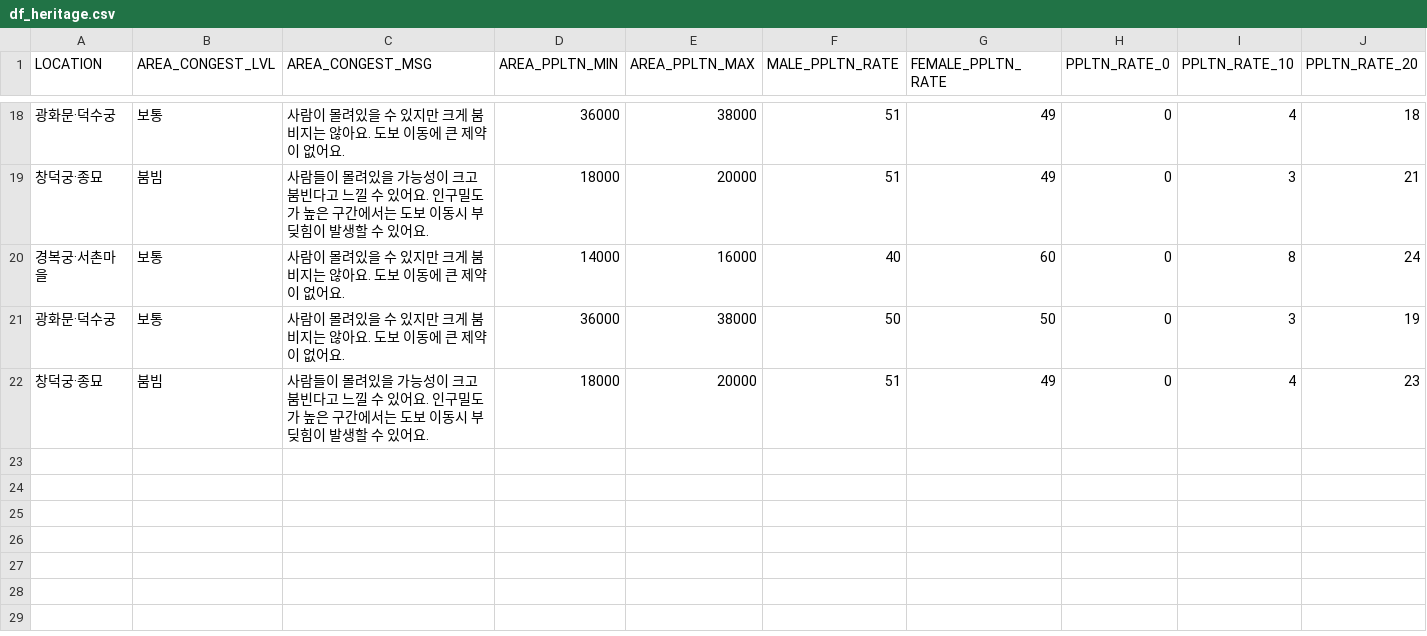
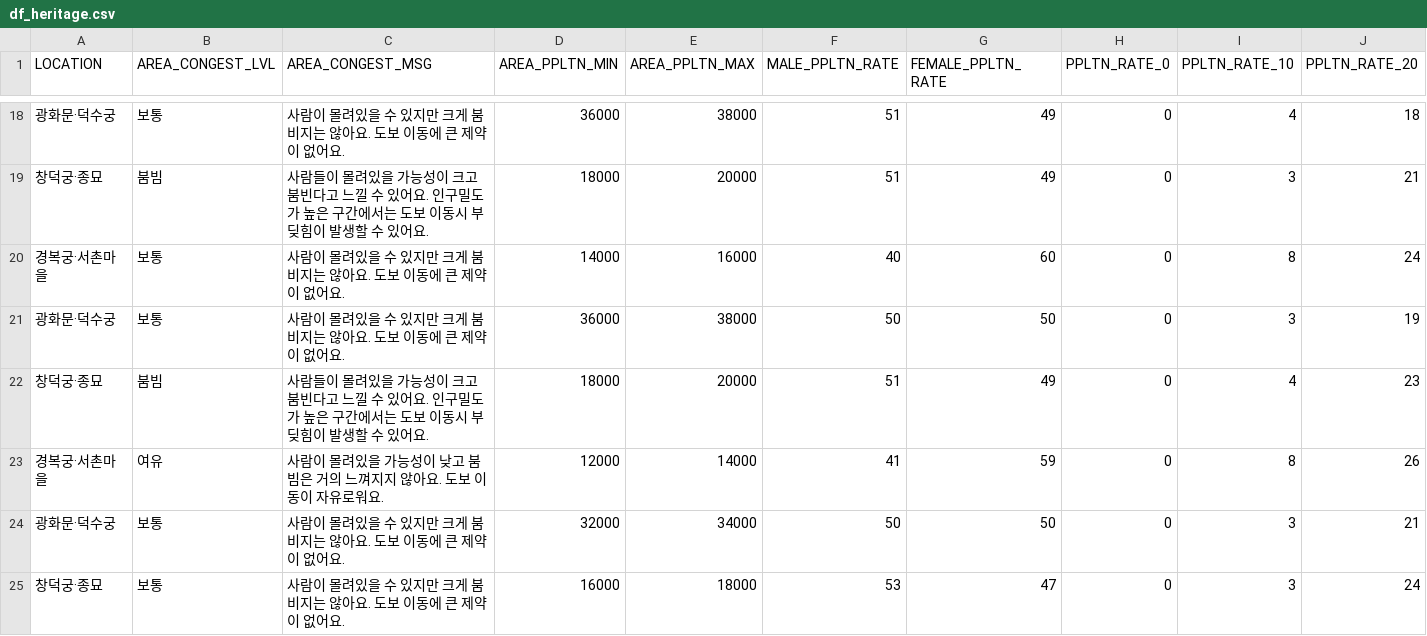
Before and after one commit to portion-jack/seoul_city_data_api, a CSV file: raw_data/df_heritage.csv, drawn as a sheet; only a part is shown, gaps mark what is left out; rows hold the shown columns only; the diff names each change by its address in the sheet, - before the commit and + after, or states it on an @@ line.

```diff
--- a/raw_data/df_heritage.csv
+++ b/raw_data/df_heritage.csv
+row 23: 경복궁·서촌마을 | 여유 | 사람이 몰려있을 가능성이 낮고 붐빔은 거의 느껴지지 않아요. 도보 이동이 자유로워요. | 12000 | 14000 | 41 | 59 | 0 | 8 | 26
+row 24: 광화문·덕수궁 | 보통 | 사람이 몰려있을 수 있지만 크게 붐비지는 않아요. 도보 이동에 큰 제약이 없어요. | 32000 | 34000 | 50 | 50 | 0 | 3 | 21
+row 25: 창덕궁·종묘 | 보통 | 사람이 몰려있을 수 있지만 크게 붐비지는 않아요. 도보 이동에 큰 제약이 없어요. | 16000 | 18000 | 53 | 47 | 0 | 3 | 24
```
Also changed, not shown: raw_data/df_com_main.csv, raw_data/df_park.csv, 2 other files.
